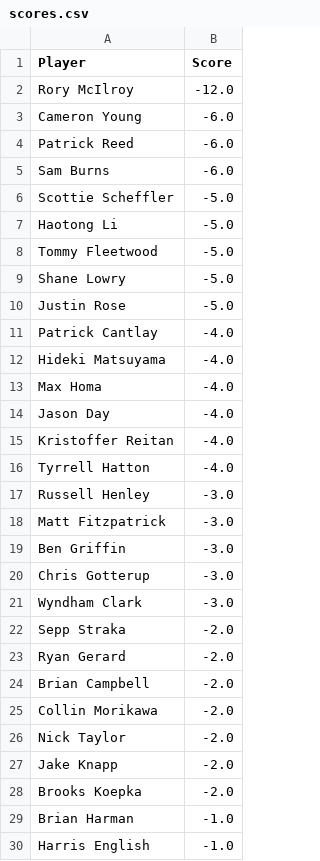
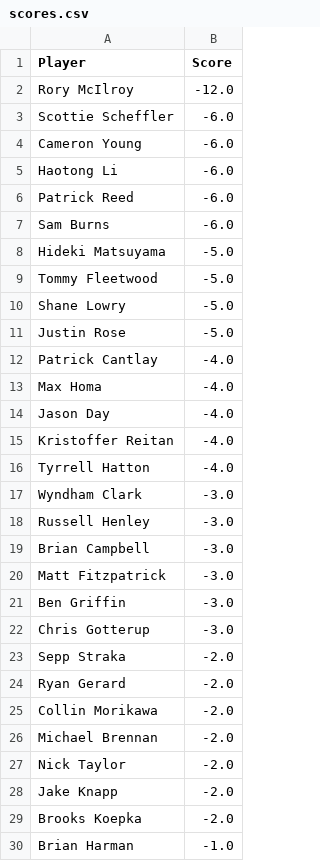
Before and after one commit to jaredbuck1994/Masters, a CSV file: scores.csv, drawn as a sheet; only a part is shown; the shorter side is filled out with more unchanged rows; the diff covers the shown part only.

Commit message:
update scores 2026-04-11 15:50:04

```diff
--- a/scores.csv
+++ b/scores.csv
@@ -2,7 +2,8 @@ Player,Score
 Rory McIlroy,-12.0
+Scottie Scheffler,-6.0
 Cameron Young,-6.0
+Haotong Li,-6.0
 Patrick Reed,-6.0
 Sam Burns,-6.0
-Scottie Scheffler,-5.0
-Haotong Li,-5.0
+Hideki Matsuyama,-5.0
 Tommy Fleetwood,-5.0
@@ -11,3 +12,2 @@ Justin Rose,-5.0
 Patrick Cantlay,-4.0
-Hideki Matsuyama,-4.0
 Max Homa,-4.0
@@ -16,3 +16,5 @@ Kristoffer Reitan,-4.0
 Tyrrell Hatton,-4.0
+Wyndham Clark,-3.0
 Russell Henley,-3.0
+Brian Campbell,-3.0
 Matt Fitzpatrick,-3.0
@@ -20,7 +22,6 @@ Ben Griffin,-3.0
 Chris Gotterup,-3.0
-Wyndham Clark,-3.0
 Sepp Straka,-2.0
 Ryan Gerard,-2.0
-Brian Campbell,-2.0
 Collin Morikawa,-2.0
+Michael Brennan,-2.0
 Nick Taylor,-2.0
```
Also changed, not shown: 2 added rows, 3 removed rows and 1 edited cell elsewhere in this file.
